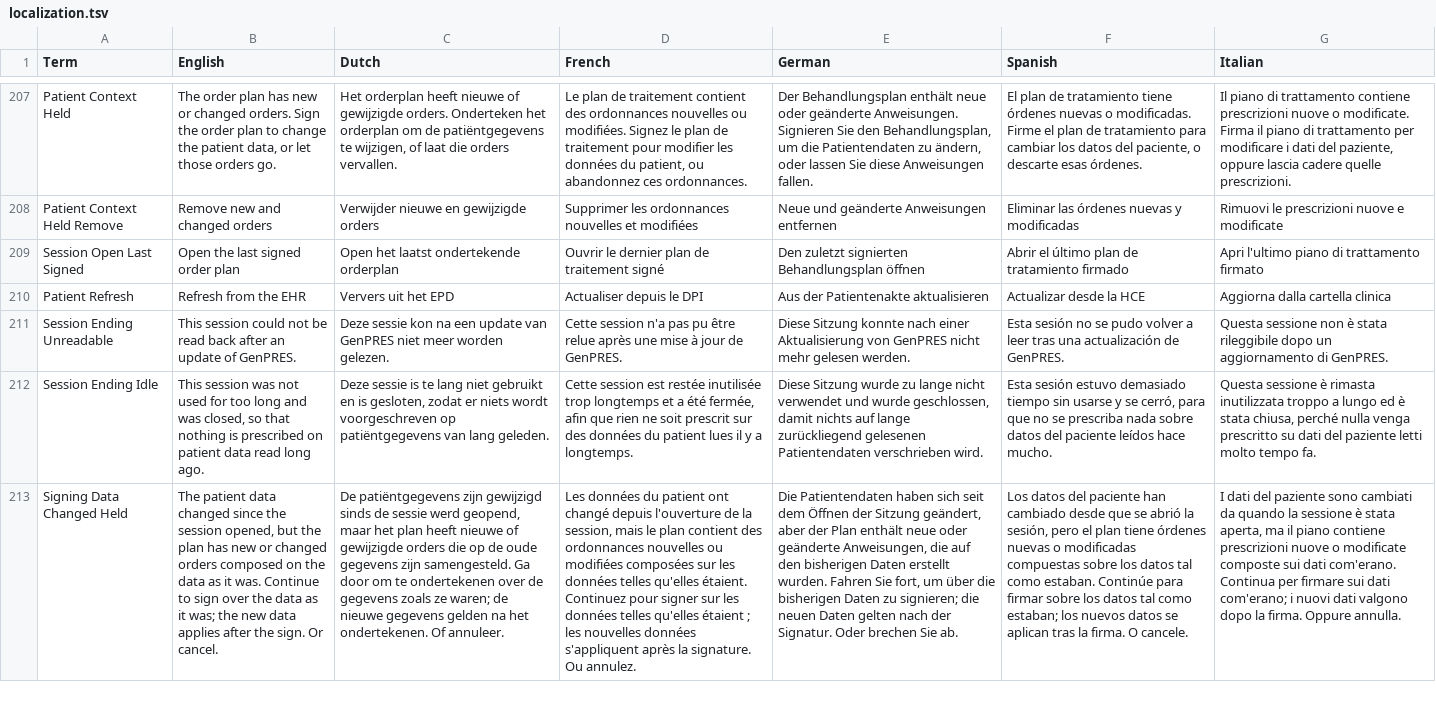
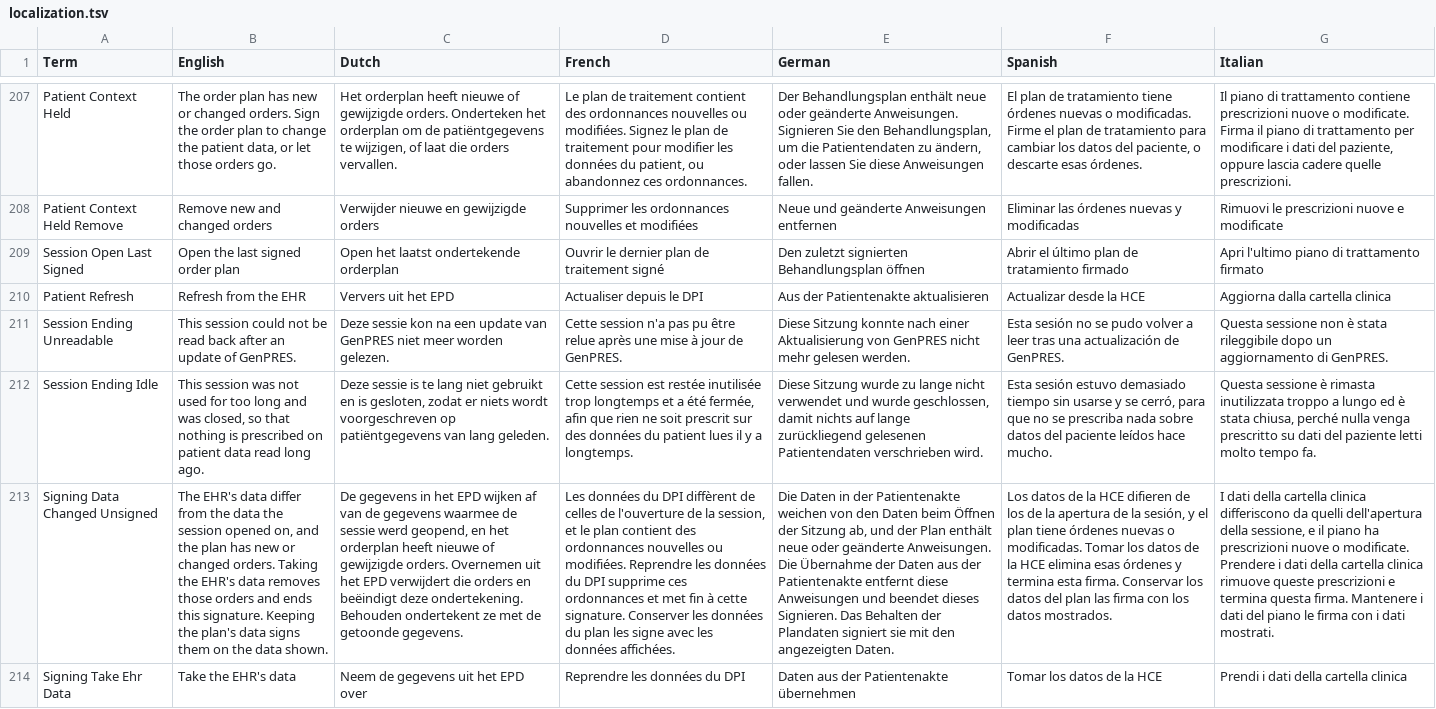
Before and after one commit to informedica/GenPRES, a TSV file: data/localization/localization.tsv, drawn as a sheet; only a part is shown, gaps mark what is left out; removed rows and columns are numbered as before the commit, all else as after; the diff covers the shown part only; the diff names each change by its address in the sheet, - before the commit and + after, or states it on an @@ line.

```diff
--- a/data/localization/localization.tsv
+++ b/data/localization/localization.tsv
-row 213: Signing Data Changed Held | The patient data changed since the session opened, but the plan has new or changed orders composed on the data as it was. Continue to sign over the data as it was; the new data applies after the sign. Or cancel. | De patiëntgegevens zijn gewijzigd sinds de sessie werd geopend, maar het plan heeft nieuwe of gewijzigde orders die op de oude gegevens zijn samengesteld. Ga door om te ondertekenen over de gegevens zoals ze waren; de nieuwe gegevens gelden na het ondertekenen. Of annuleer. | Les données du patient ont changé depuis l'ouverture de la session, mais le plan contient des ordonnances nouvelles ou modifiées composées sur les données telles qu'elles étaient. Continuez pour signer sur les données telles qu'elles étaient ; les nouvelles données s'appliquent après la signature. Ou annulez. | Die Patientendaten haben sich seit dem Öffnen der Sitzung geändert, aber der Plan enthält neue oder geänderte Anweisungen, die auf den bisherigen Daten erstellt wurden. Fahren Sie fort, um über die bisherigen Daten zu signieren; die neuen Daten gelten nach der Signatur. Oder brechen Sie ab. | Los datos del paciente han cambiado desde que se abrió la sesión, pero el plan tiene órdenes nuevas o modificadas compuestas sobre los datos tal como estaban. Continúe para firmar sobre los datos tal como estaban; los nuevos datos se aplican tras la firma. O cancele. | I dati del paziente sono cambiati da quando la sessione è stata aperta, ma il piano contiene prescrizioni nuove o modificate composte sui dati com'erano. Continua per firmare sui dati com'erano; i nuovi dati valgono dopo la firma. Oppure annulla.
+row 213: Signing Data Changed Unsigned | The EHR's data differ from the data the session opened on, and the plan has new or changed orders. Taking the EHR's data removes those orders and ends this signature. Keeping the plan's data signs them on the data shown. | De gegevens in het EPD wijken af van de gegevens waarmee de sessie werd geopend, en het orderplan heeft nieuwe of gewijzigde orders. Overnemen uit het EPD verwijdert die orders en beëindigt deze ondertekening. Behouden ondertekent ze met de getoonde gegevens. | Les données du DPI diffèrent de celles de l'ouverture de la session, et le plan contient des ordonnances nouvelles ou modifiées. Reprendre les données du DPI supprime ces ordonnances et met fin à cette signature. Conserver les données du plan les signe avec les données affichées. | Die Daten in der Patientenakte weichen von den Daten beim Öffnen der Sitzung ab, und der Plan enthält neue oder geänderte Anweisungen. Die Übernahme der Daten aus der Patientenakte entfernt diese Anweisungen und beendet dieses Signieren. Das Behalten der Plandaten signiert sie mit den angezeigten Daten. | Los datos de la HCE difieren de los de la apertura de la sesión, y el plan tiene órdenes nuevas o modificadas. Tomar los datos de la HCE elimina esas órdenes y termina esta firma. Conservar los datos del plan las firma con los datos mostrados. | I dati della cartella clinica differiscono da quelli dell'apertura della sessione, e il piano ha prescrizioni nuove o modificate. Prendere i dati della cartella clinica rimuove queste prescrizioni e termina questa firma. Mantenere i dati del piano le firma con i dati mostrati.
+row 214: Signing Take Ehr Data | Take the EHR's data | Neem de gegevens uit het EPD over | Reprendre les données du DPI | Daten aus der Patientenakte übernehmen | Tomar los datos de la HCE | Prendi i dati della cartella clinica
```
Also changed, not shown: 2 added rows and 12 edited cells elsewhere in this file, 18 other files.
